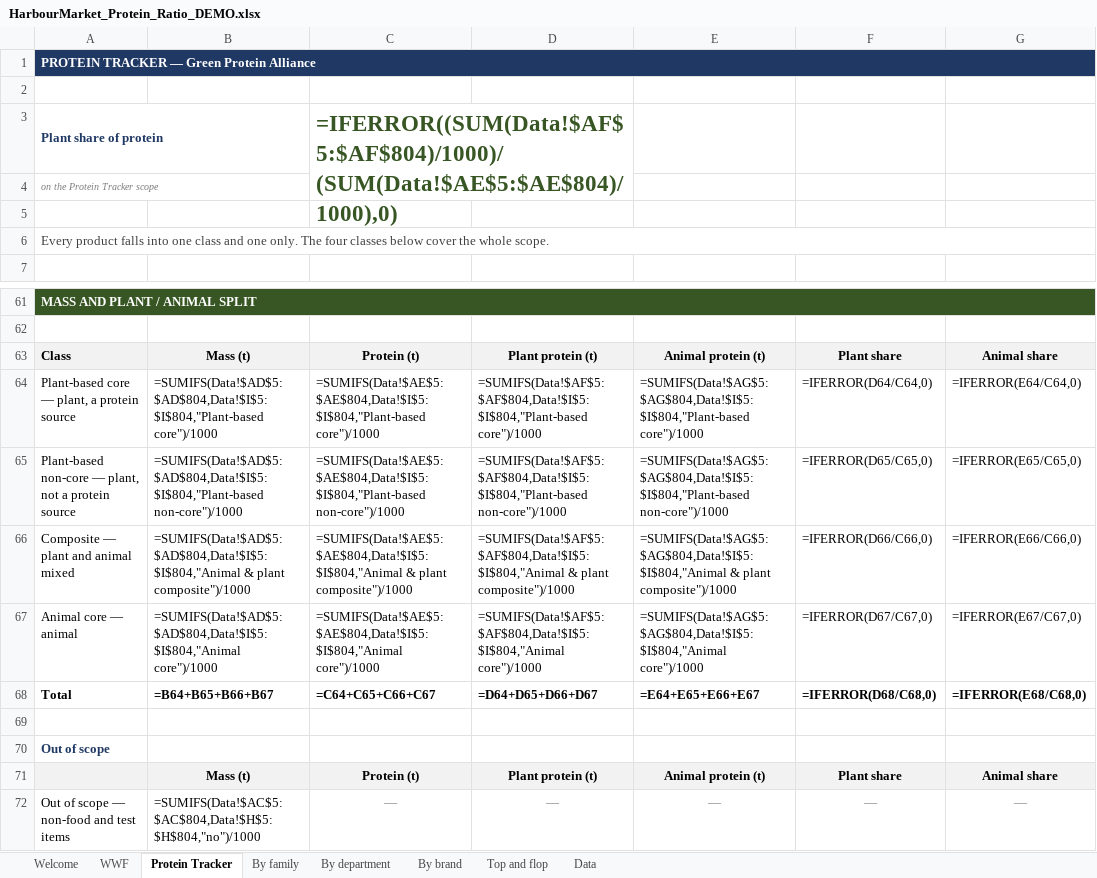
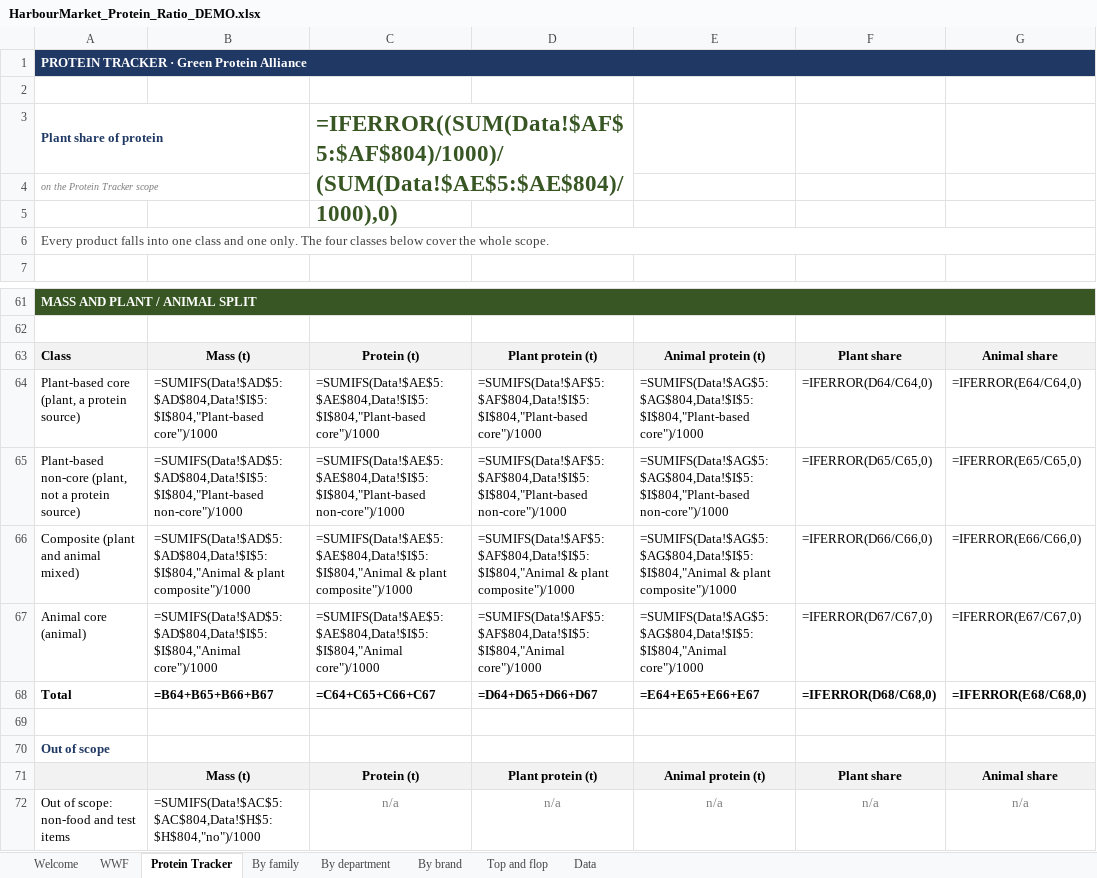
Before and after one commit to ambrealison/Altera-demo, an Excel workbook: public/downloads/HarbourMarket_Protein_Ratio_DEMO.xlsx, sheet Protein Tracker, drawn as a sheet; only a part is shown, gaps mark what is left out; values as stored, in another font and other column widths than the file's, no borders; formulas without a stored value are shown as written; charts and pictures not drawn; removed rows and columns are numbered as before the commit, all else as after; the diff names each change by its address in the sheet, - before the commit and + after, or states it on an @@ line.

```diff
--- a/public/downloads/HarbourMarket_Protein_Ratio_DEMO.xlsx (sheet Protein Tracker)
+++ b/public/downloads/HarbourMarket_Protein_Ratio_DEMO.xlsx (sheet Protein Tracker)
-A1: PROTEIN TRACKER — Green Protein Alliance
+A1: PROTEIN TRACKER · Green Protein Alliance
-A64: Plant-based core — plant, a protein source
+A64: Plant-based core (plant, a protein source)
-A65: Plant-based non-core — plant, not a protein source
+A65: Plant-based non-core (plant, not a protein source)
-A66: Composite — plant and animal mixed
+A66: Composite (plant and animal mixed)
-A67: Animal core — animal
+A67: Animal core (animal)
-row 72: Out of scope — non-food and test items | =SUMIFS(Data!$AC$5:$AC$804,Data!$H$5:$H$804,"no")/1000 | — | — | — | — | —
+row 72: Out of scope: non-food and test items | =SUMIFS(Data!$AC$5:$AC$804,Data!$H$5:$H$804,"no")/1000 | n/a | n/a | n/a | n/a | n/a
```
Also changed, not shown: sheet WWF, sheet Welcome, sheet Data, sheet Top and flop, 9 other files.
